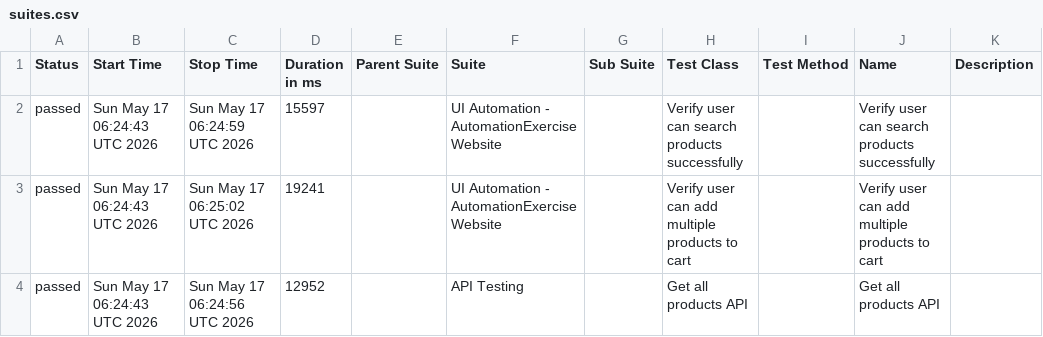
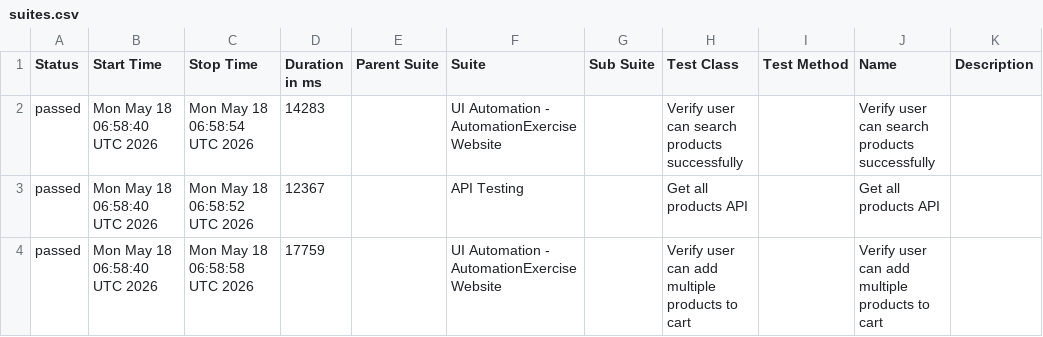
Before and after one commit to arjunonkar/suiapiautomation, a CSV file: data/suites.csv, drawn as a sheet.

```diff
--- a/data/suites.csv
+++ b/data/suites.csv
@@ -1,4 +1,4 @@
 "Status","Start Time","Stop Time","Duration in ms","Parent Suite","Suite","Sub Suite","Test Class","Test Method","Name","Description"
-"passed","Sun May 17 06:24:43 UTC 2026","Sun May 17 06:24:59 UTC 2026","15597","","UI Automation - AutomationExercise Website","","Verify user can search products successfully","","Verify user can search products successfully",""
-"passed","Sun May 17 06:24:43 UTC 2026","Sun May 17 06:25:02 UTC 2026","19241","","UI Automation - AutomationExercise Website","","Verify user can add multiple products to cart","","Verify user can add multiple products to cart",""
-"passed","Sun May 17 06:24:43 UTC 2026","Sun May 17 06:24:56 UTC 2026","12952","","API Testing","","Get all products API","","Get all products API",""
+"passed","Mon May 18 06:58:40 UTC 2026","Mon May 18 06:58:54 UTC 2026","14283","","UI Automation - AutomationExercise Website","","Verify user can search products successfully","","Verify user can search products successfully",""
+"passed","Mon May 18 06:58:40 UTC 2026","Mon May 18 06:58:52 UTC 2026","12367","","API Testing","","Get all products API","","Get all products API",""
+"passed","Mon May 18 06:58:40 UTC 2026","Mon May 18 06:58:58 UTC 2026","17759","","UI Automation - AutomationExercise Website","","Verify user can add multiple products to cart","","Verify user can add multiple products to cart",""
```
Also changed, not shown: 21 other files.
